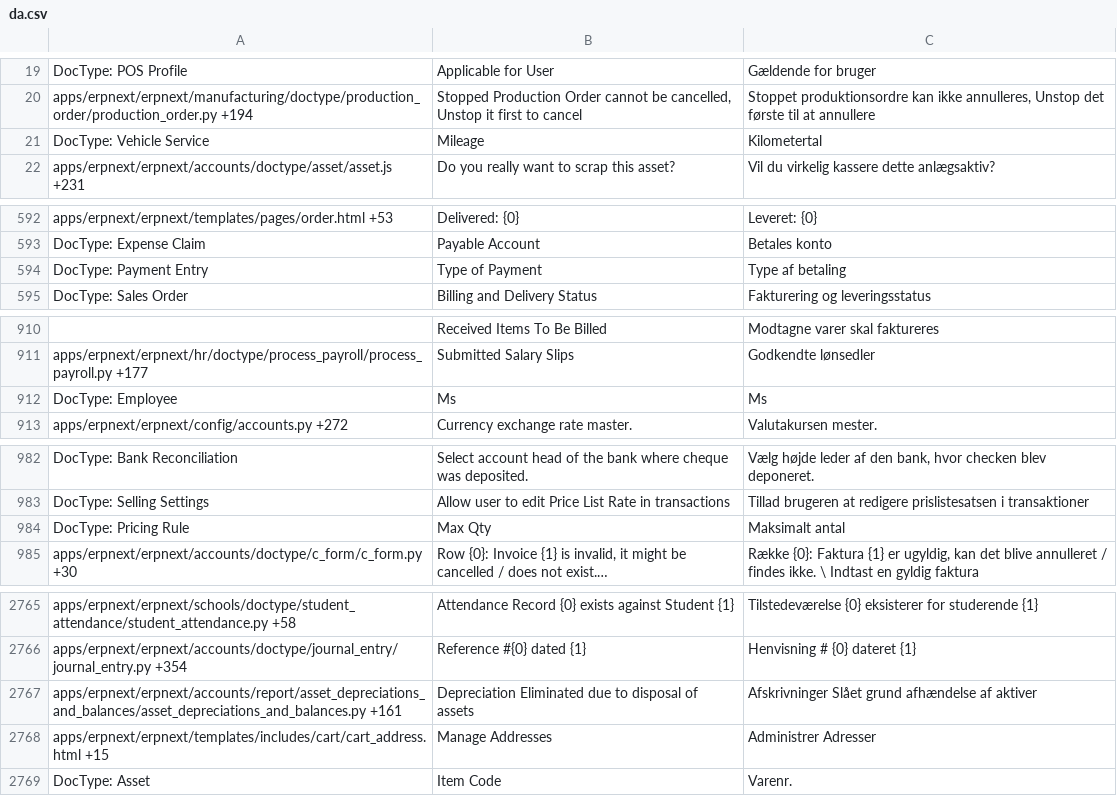
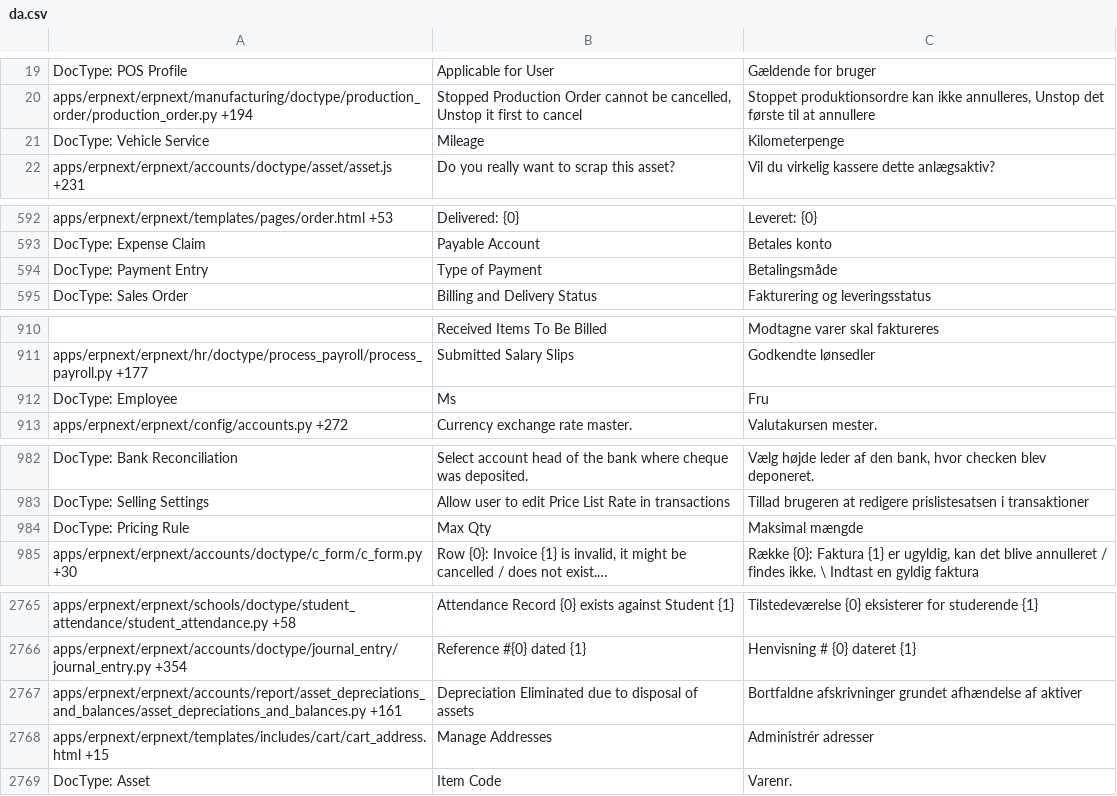
Before and after one commit to techyst-net/nexyst, a CSV file: erpnext/translations/da.csv, drawn as a sheet; only a part is shown, gaps mark what is left out; long unchanged cells end in …; the diff covers the shown part only; the diff names each change by its address in the sheet, - before the commit and + after, or states it on an @@ line.

```diff
--- a/erpnext/translations/da.csv
+++ b/erpnext/translations/da.csv
-C21: Kilometertal
+C21: Kilometerpenge
-C594: Type af betaling
+C594: Betalingsmåde
-C912: Ms
+C912: Fru
-C984: Maksimalt antal
+C984: Maksimal mængde
-C2767: Afskrivninger Slået grund afhændelse af…
+C2767: Bortfaldne afskrivninger grundet afhændelse af…
-C2768: Administrer Adresser
+C2768: Administrér adresser
```
Also changed, not shown: 6 edited cells elsewhere in this file, erpnext/translations/ar.csv, erpnext/translations/de.csv, 4 other files.
